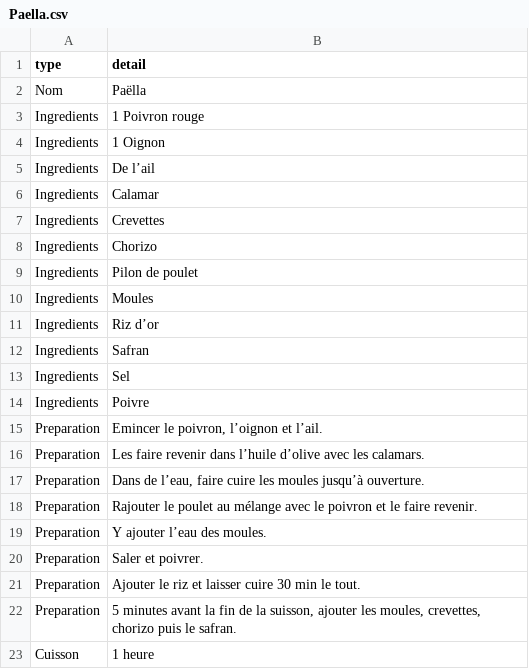
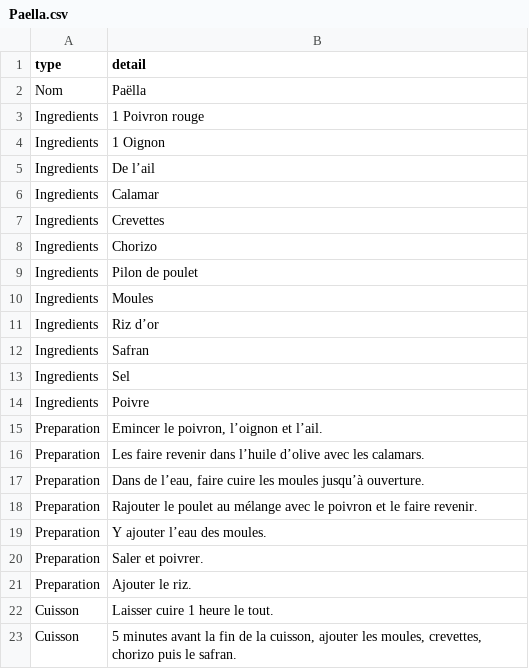
Before and after one commit to AnaelleD/projet_recettes, a CSV file: recettes/Paella.csv, drawn as a sheet.

```diff
--- a/recettes/Paella.csv
+++ b/recettes/Paella.csv
@@ -20,4 +20,4 @@ Preparation,Y ajouter l’eau des moules.
 Preparation,Saler et poivrer.
-Preparation,Ajouter le riz et laisser cuire 30 min le tout.
-Preparation,"5 minutes avant la fin de la suisson, ajouter les moules, crevettes, chorizo puis le safran."
-Cuisson,1 heure
+Preparation,Ajouter le riz.
+Cuisson,Laisser cuire 1 heure le tout.
+Cuisson,"5 minutes avant la fin de la cuisson, ajouter les moules, crevettes, chorizo puis le safran."
```
Also changed, not shown: recettes/Boucane.csv, recettes/CariPoulet.csv, 7 other files.
